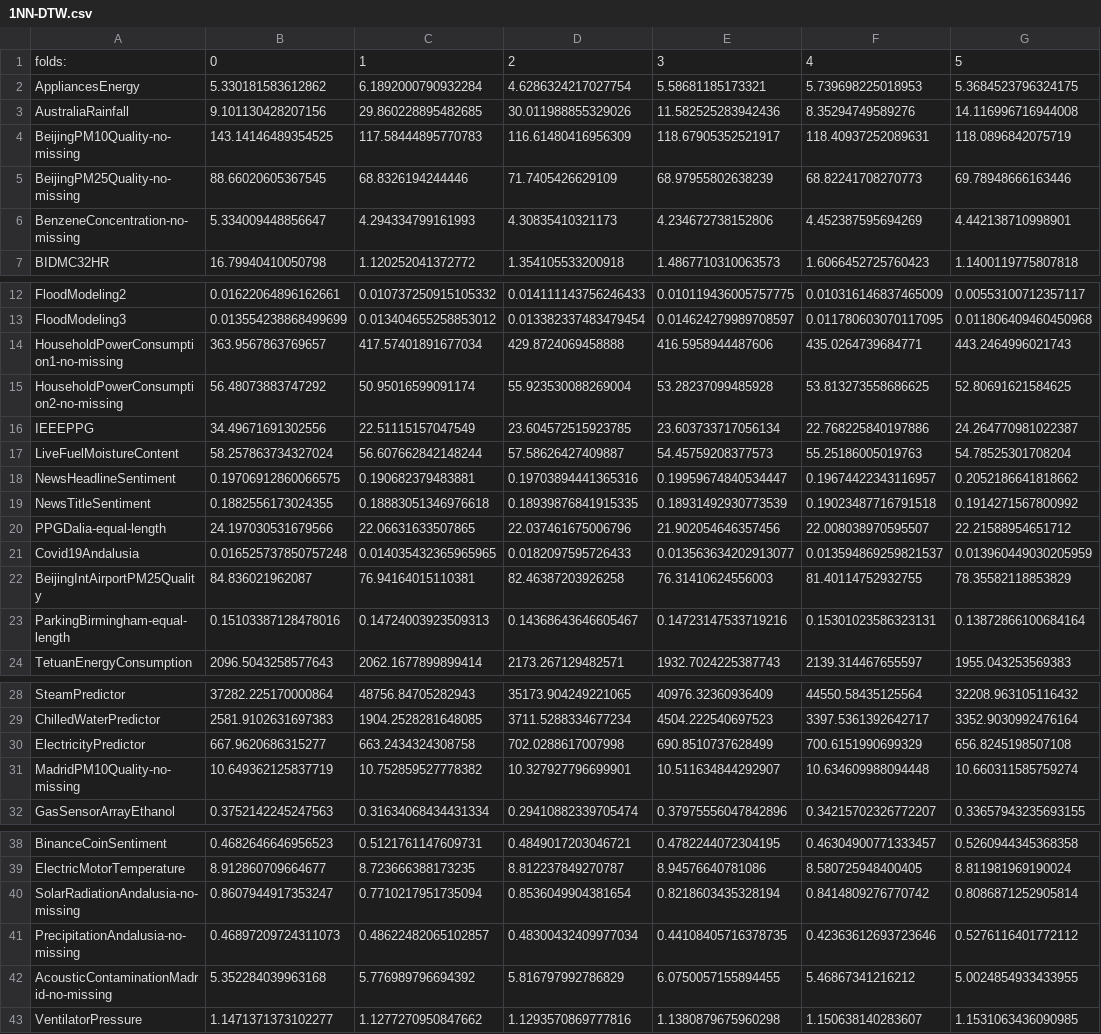
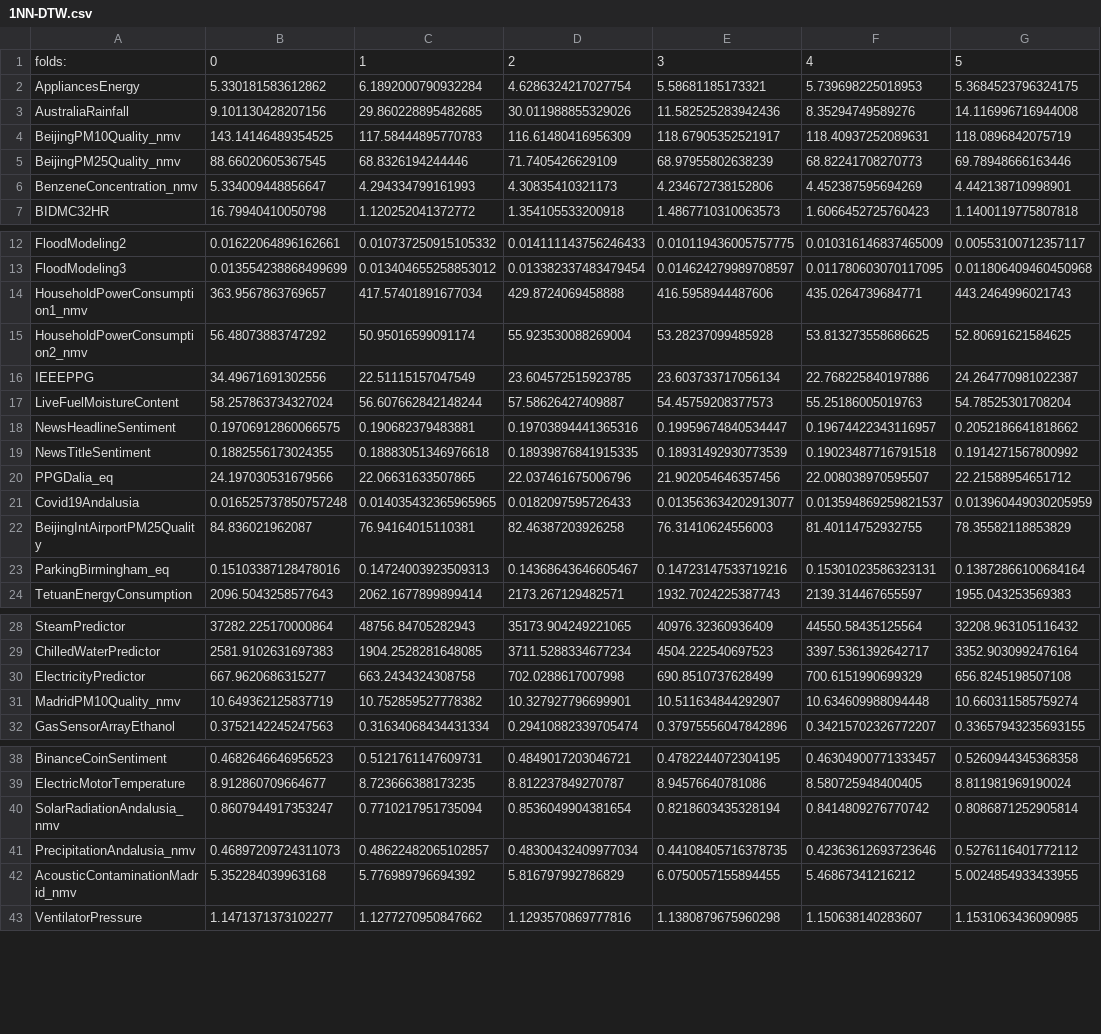
Before and after one commit to time-series-machine-learning/tser-archive-expansion-2024, a CSV file: results/5.A.2/1NN-DTW.csv, drawn as a sheet; only a part is shown, gaps mark what is left out; the diff names each change by its address in the sheet, - before the commit and + after, or states it on an @@ line.

Commit message:
[ENH] Eval changes for new results format and rename results for regression (#180)
* eval changes for bakeoff and rename results for regression

* imports

* imports

```diff
--- a/results/5.A.2/1NN-DTW.csv
+++ b/results/5.A.2/1NN-DTW.csv
-A4: BeijingPM10Quality-no-missing
+A4: BeijingPM10Quality_nmv
-A5: BeijingPM25Quality-no-missing
+A5: BeijingPM25Quality_nmv
-A6: BenzeneConcentration-no-missing
+A6: BenzeneConcentration_nmv
-A14: HouseholdPowerConsumption1-no-missing
+A14: HouseholdPowerConsumption1_nmv
-A15: HouseholdPowerConsumption2-no-missing
+A15: HouseholdPowerConsumption2_nmv
-A20: PPGDalia-equal-length
+A20: PPGDalia_eq
-A23: ParkingBirmingham-equal-length
+A23: ParkingBirmingham_eq
-A31: MadridPM10Quality-no-missing
+A31: MadridPM10Quality_nmv
-A40: SolarRadiationAndalusia-no-missing
+A40: SolarRadiationAndalusia_nmv
-A41: PrecipitationAndalusia-no-missing
+A41: PrecipitationAndalusia_nmv
-A42: AcousticContaminationMadrid-no-missing
+A42: AcousticContaminationMadrid_nmv
```
Also changed, not shown: results/5.A.2/1NN-ED.csv, results/5.A.2/5NN-DTW.csv, 43 other files.
